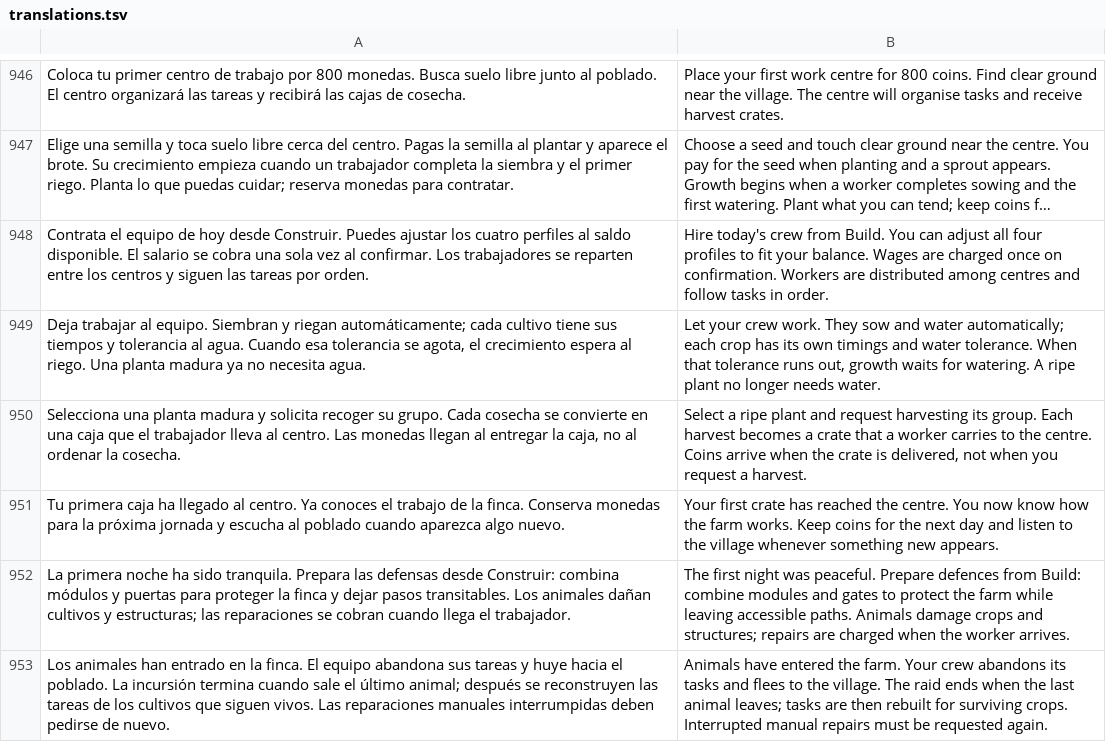
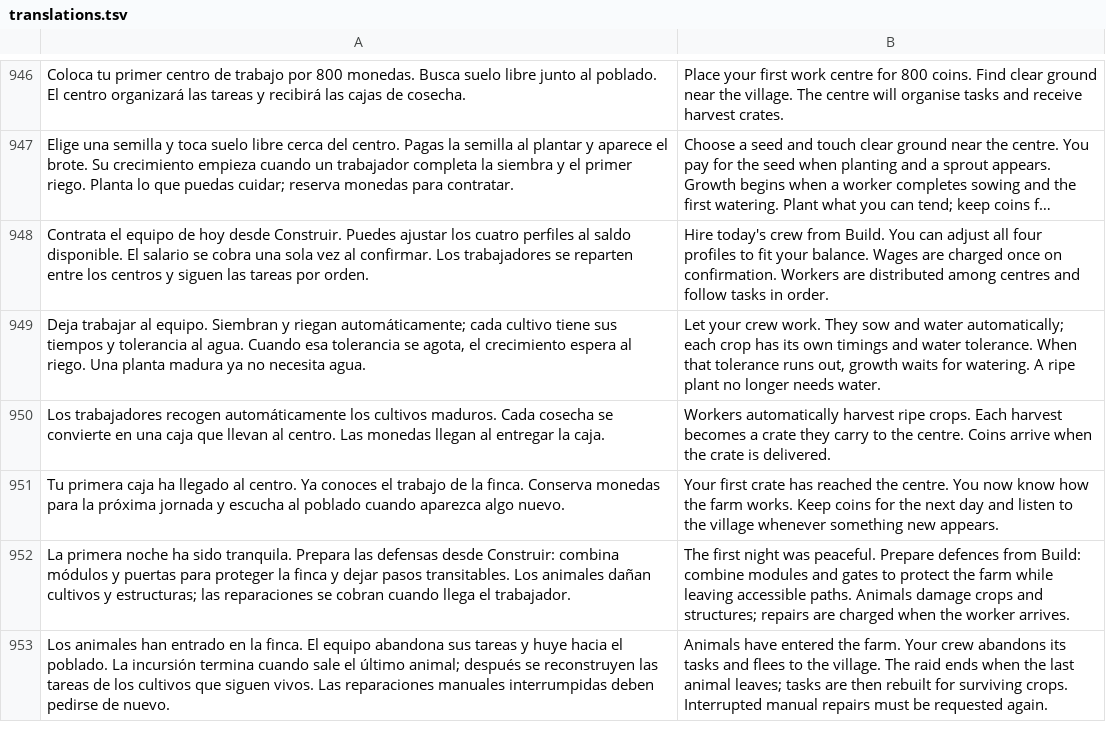
Before and after one commit to dossijeo/wild-guardians-africa, a TSV file: public/i18n/translations.tsv, drawn as a sheet; only a part is shown, gaps mark what is left out; long unchanged cells end in …; removed rows and columns are numbered as before the commit, all else as after; the diff names each change by its address in the sheet, - before the commit and + after, or states it on an @@ line.

Commit message:
feat: harvest ripe crops automatically and preserve magic mode

```diff
--- a/public/i18n/translations.tsv
+++ b/public/i18n/translations.tsv
-row 950: Selecciona una planta madura y solicita recoger su grupo. Cada cosecha se convierte en una caja que el trabajador lleva al centro. Las monedas llegan al entregar la caja, no al ordenar la cosecha. | Select a ripe plant and request harvesting its group. Each harvest becomes a crate that a worker carries to the centre. Coins arrive when the crate is delivered, not when you request a harvest.
+row 950: Los trabajadores recogen automáticamente los cultivos maduros. Cada cosecha se convierte en una caja que llevan al centro. Las monedas llegan al entregar la caja. | Workers automatically harvest ripe crops. Each harvest becomes a crate they carry to the centre. Coins arrive when the crate is delivered.
```
Also changed, not shown: 9 other files.
